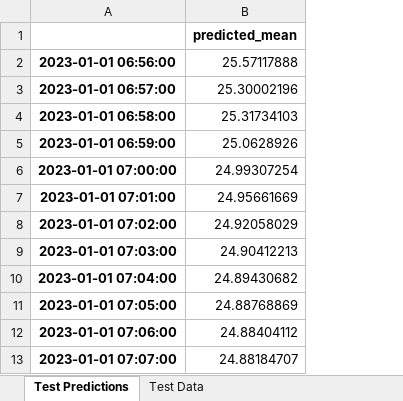
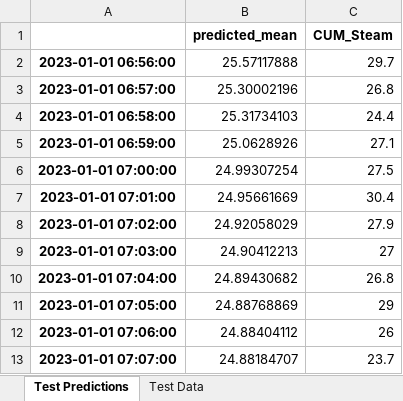
Before and after one commit to DaviesHub/linear_timeseries_analysis, an Excel workbook: arima_test_predictions_and_data.xlsx, sheet Test Predictions, drawn as a sheet; only a part is shown; values as stored, in another font and other column widths than the file's, no borders; charts and pictures not drawn; the diff names each change by its address in the sheet, - before the commit and + after, or states it on an @@ line.

```diff
--- a/arima_test_predictions_and_data.xlsx (sheet Test Predictions)
+++ b/arima_test_predictions_and_data.xlsx (sheet Test Predictions)
+column C (CUM_Steam), rows 2-13: 29.7 | 26.8 | 24.4 | 27.1 | 27.5 | 30.4 | 27.9 | 27 | 26.8 | 29 | 26 | 23.7
```
Also changed, not shown: charts or pictures, arima_train_predictions_and_data.xlsx, 1 other file.
